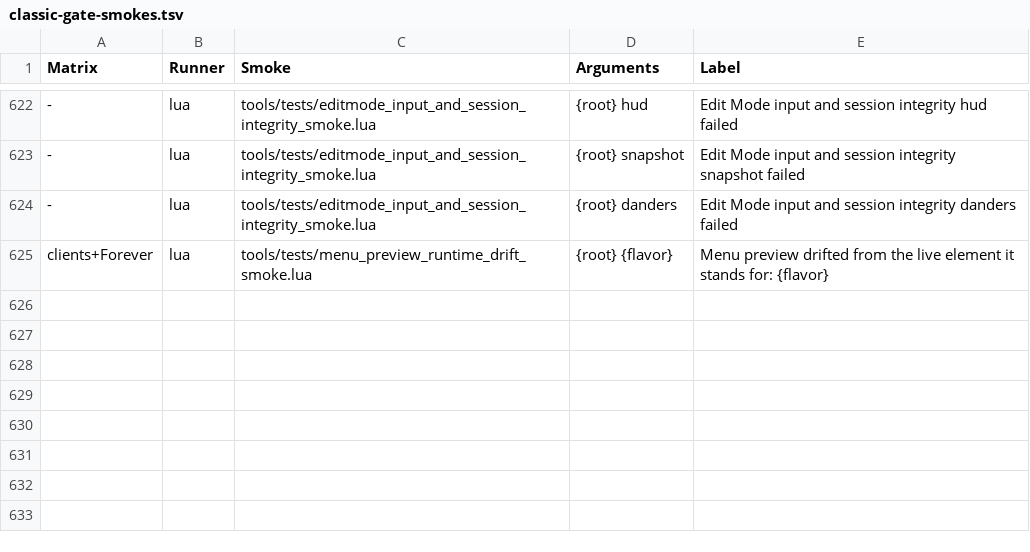
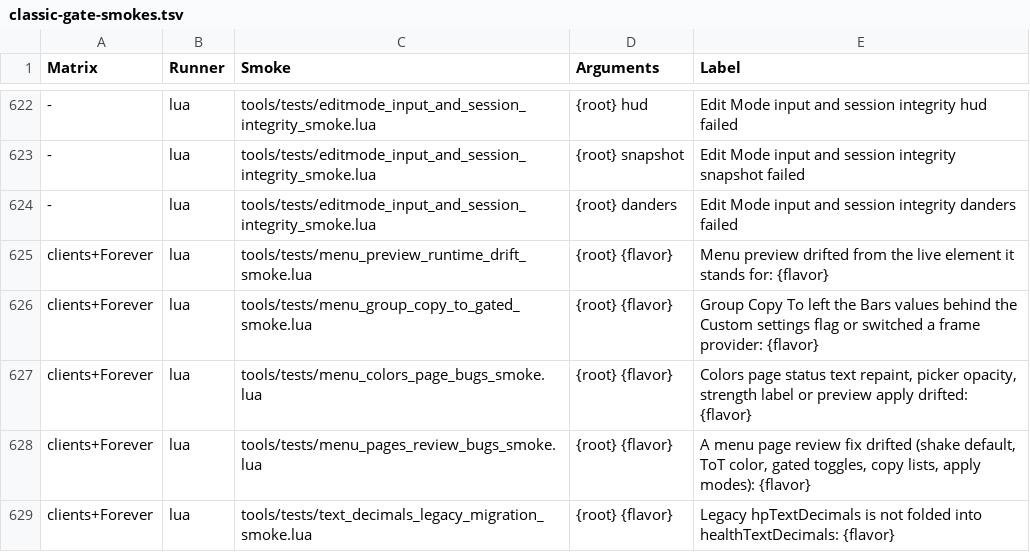
Before and after one commit to Mapkov2/MidnightSimpleUnitFrames, a TSV file: tools/classic-gate-smokes.tsv, drawn as a sheet; only a part is shown, gaps mark what is left out; the diff names each change by its address in the sheet, - before the commit and + after, or states it on an @@ line.

Commit message:
fix(menu): make page controls copy, repaint and migrate what they show
Fixes 13 menu page bugs from the 7.0 review:

Group Copy To
- Copies the Bars values that the highlight override gates (heal
  prediction, absorbs and their textures, outline and highlight thickness,
  gradients, and every key in the source's gradientOverrideKeys). Before,
  Raid could gain heal prediction while it was globally off.
- enabled and blizzardFallbackMode are no longer copied; they stay settable
  per scope.

Colours
- Status-text colour edits repaint live frames.
- A colour pick without opacity keeps the stored alpha.
- "Gradient strength" is labelled "Health strength", like the Bars control
  for the same key, with its tooltip.

Display and migration
- "Shake on interrupt" shows the runtime default.
- The ToT inline colour dropdown shows the stored mode instead of writing
  AUTO over the user's choice.
- The legacy hpTextDecimals twin folds into healthTextDecimals once for
  every profile, including already-stamped 6.x profiles, so the toggle can
  turn decimals off again. The display is unchanged; 6.50 reads both keys.

Smaller fixes
- Aura master toggles refresh their gated controls.
- Custom-container style padding joins the Aura Style copy.
- Pet is an aura apply scope.
- Group aura cooldown/stack layout applies in the auras domain.
- Status icon copy keys are fixed.
- The Copy-to-All prompt names Arena and Pet Target.
- The colour painter argument order is fixed.
- Spell-tile drag reaches every slot.

```diff
--- a/tools/classic-gate-smokes.tsv
+++ b/tools/classic-gate-smokes.tsv
+row 626: clients+Forever | lua | tools/tests/menu_group_copy_to_gated_smoke.lua | {root} {flavor} | Group Copy To left the Bars values behind the Custom settings flag or switched a frame provider: {flavor}
+row 627: clients+Forever | lua | tools/tests/menu_colors_page_bugs_smoke.lua | {root} {flavor} | Colors page status text repaint, picker opacity, strength label or preview apply drifted: {flavor}
+row 628: clients+Forever | lua | tools/tests/menu_pages_review_bugs_smoke.lua | {root} {flavor} | A menu page review fix drifted (shake default, ToT color, gated toggles, copy lists, apply modes): {flavor}
+row 629: clients+Forever | lua | tools/tests/text_decimals_legacy_migration_smoke.lua | {root} {flavor} | Legacy hpTextDecimals is not folded into healthTextDecimals: {flavor}
```
Also changed, not shown: 35 other files.
